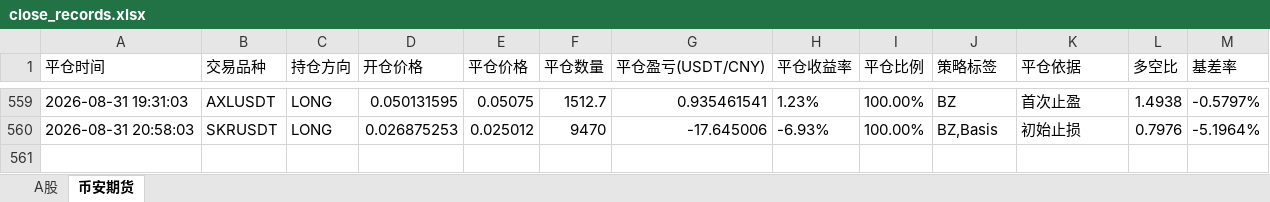
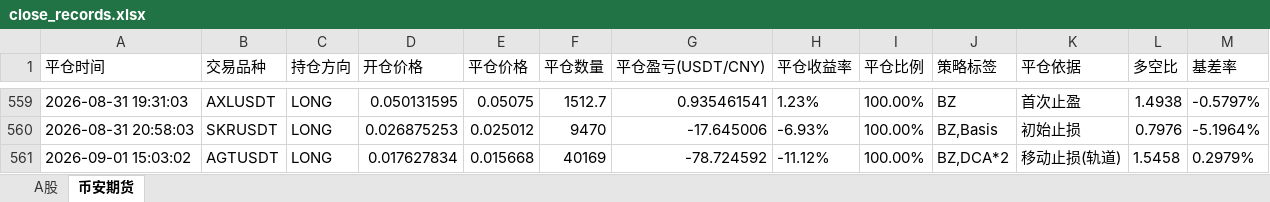
Before and after one commit to ylitchan/pythonProject, an Excel workbook: tokenDemo/close_records.xlsx, sheet 币安期货, drawn as a sheet; only a part is shown, gaps mark what is left out; values as stored, in another font and other column widths than the file's, no borders; the diff names each change by its address in the sheet, - before the commit and + after, or states it on an @@ line.

```diff
--- a/tokenDemo/close_records.xlsx (sheet 币安期货)
+++ b/tokenDemo/close_records.xlsx (sheet 币安期货)
+row 561: 2026-09-01 15:03:02 | AGTUSDT | LONG | 0.017627834 | 0.015668 | 40169 | -78.724592 | -11.12% | 100.00% | BZ,DCA*2 | 移动止损(轨道) | 1.5458 | 0.2979%
```
Also changed, not shown: sheet A股, 5 other files.
